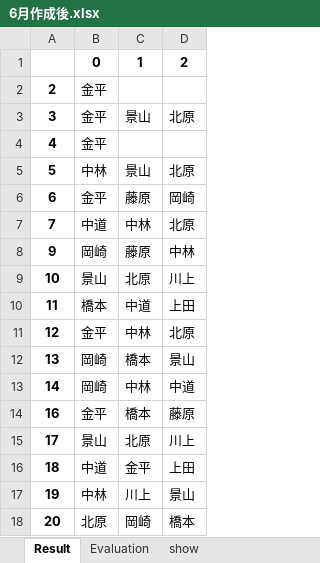
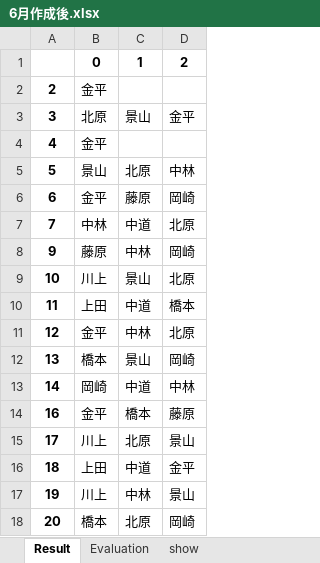
Before and after one commit to NaokiNakamichi/shift_create, an Excel workbook: 6月作成後.xlsx, sheet Result, drawn as a sheet; only a part is shown; values as stored, in another font and other column widths than the file's, no borders; the diff covers the shown part only; the diff names each change by its address in the sheet, - before the commit and + after, or states it on an @@ line.

```diff
--- a/6月作成後.xlsx (sheet Result)
+++ b/6月作成後.xlsx (sheet Result)
-B3: 金平
+B3: 北原
-D3: 北原
+D3: 金平
-B5: 中林
+B5: 景山
-C5: 景山
+C5: 北原
-D5: 北原
+D5: 中林
-B7: 中道
+B7: 中林
-C7: 中林
+C7: 中道
-B8: 岡崎
+B8: 藤原
-C8: 藤原
+C8: 中林
-D8: 中林
+D8: 岡崎
-B9: 景山
+B9: 川上
-C9: 北原
+C9: 景山
-D9: 川上
+D9: 北原
-B10: 橋本
+B10: 上田
-D10: 上田
+D10: 橋本
-B12: 岡崎
+B12: 橋本
-C12: 橋本
+C12: 景山
-D12: 景山
+D12: 岡崎
-C13: 中林
+C13: 中道
-D13: 中道
+D13: 中林
-B15: 景山
+B15: 川上
-D15: 川上
+D15: 景山
-B16: 中道
+B16: 上田
-C16: 金平
+C16: 中道
-D16: 上田
+D16: 金平
-B17: 中林
+B17: 川上
-C17: 川上
+C17: 中林
-B18: 北原
+B18: 橋本
-C18: 岡崎
+C18: 北原
-D18: 橋本
+D18: 岡崎
```
Also changed, not shown: 13 edited cells elsewhere in this sheet, 6 other files.
